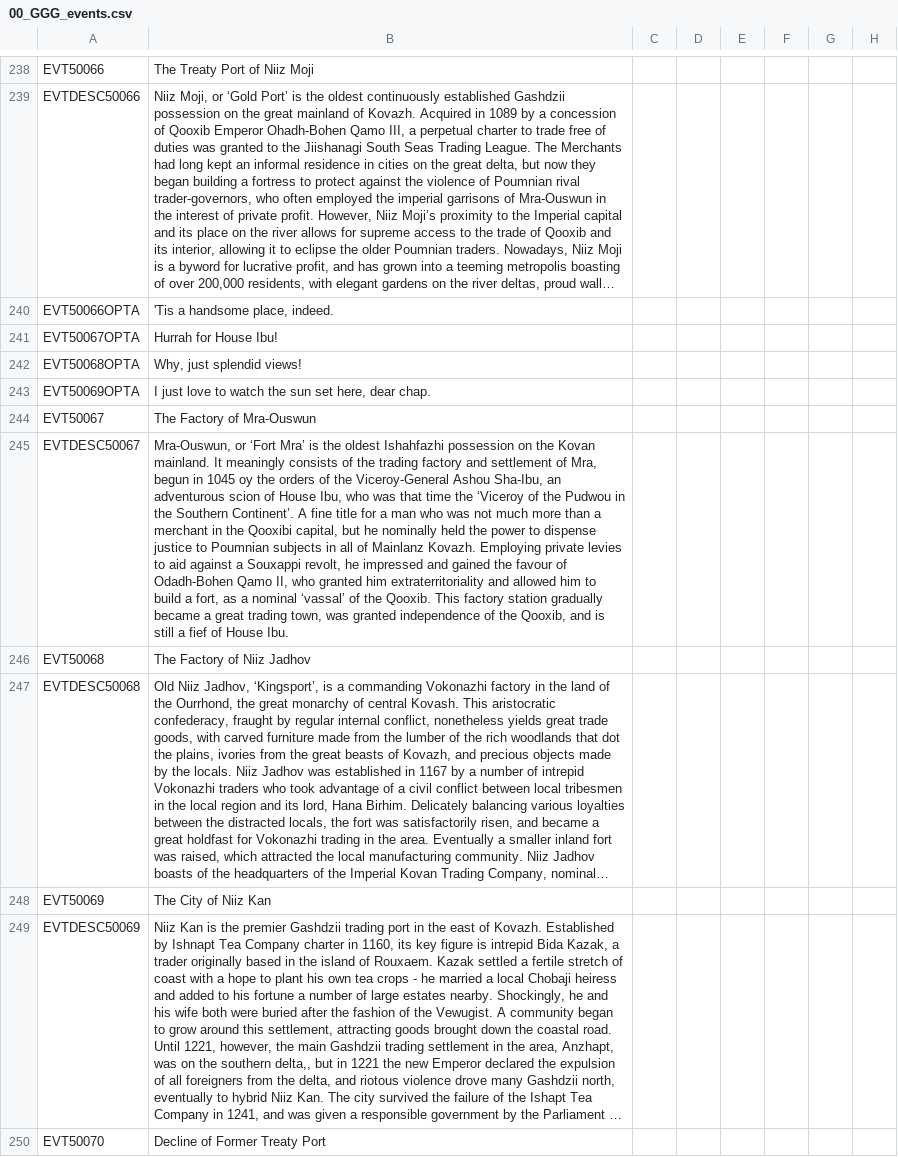
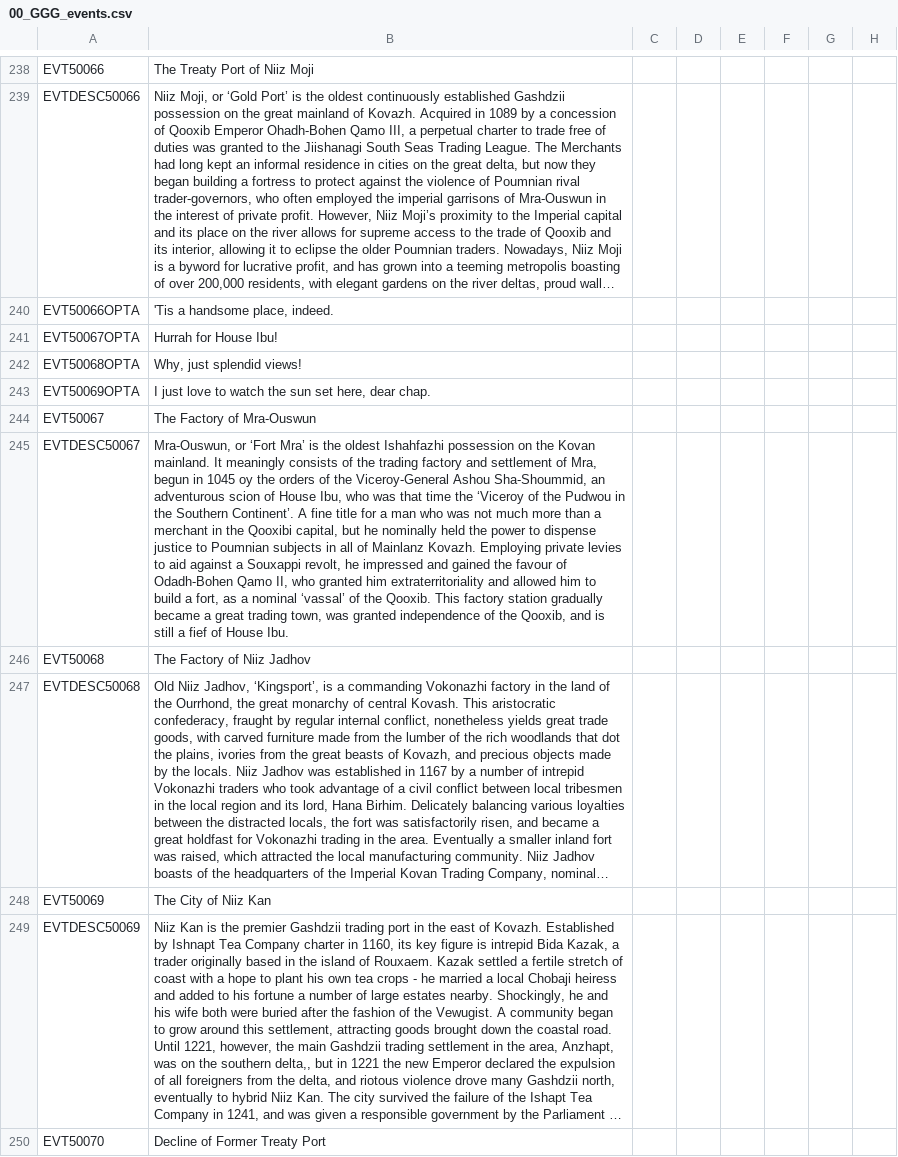
Before and after one commit to Gubelio/GGG, a CSV file: GGG/localisation/00_GGG_events.csv, drawn as a sheet; only a part is shown, gaps mark what is left out; long unchanged cells end in …; the diff names each change by its address in the sheet, - before the commit and + after, or states it on an @@ line.

```diff
--- a/GGG/localisation/00_GGG_events.csv
+++ b/GGG/localisation/00_GGG_events.csv
-B245: …Viceroy-General Ashou Sha-Ibu, an adventurous…
+B245: …Viceroy-General Ashou Sha-Shoummid, an adventurous…
```
Also changed, not shown: 1 other file.
